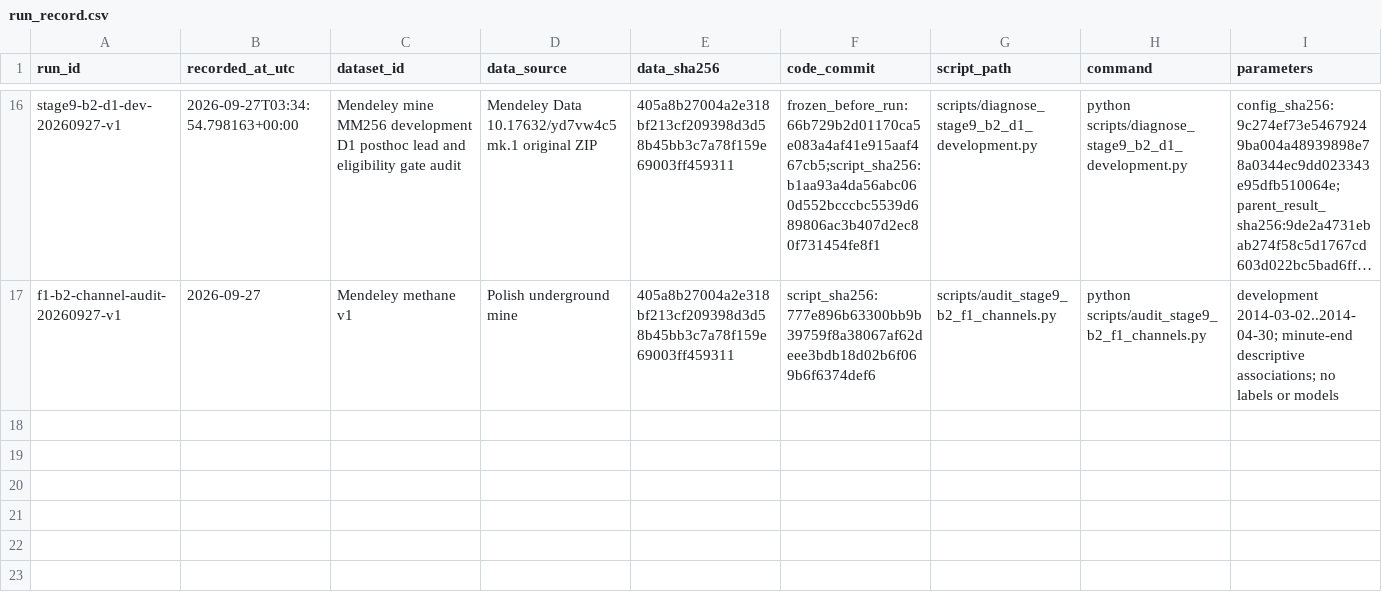
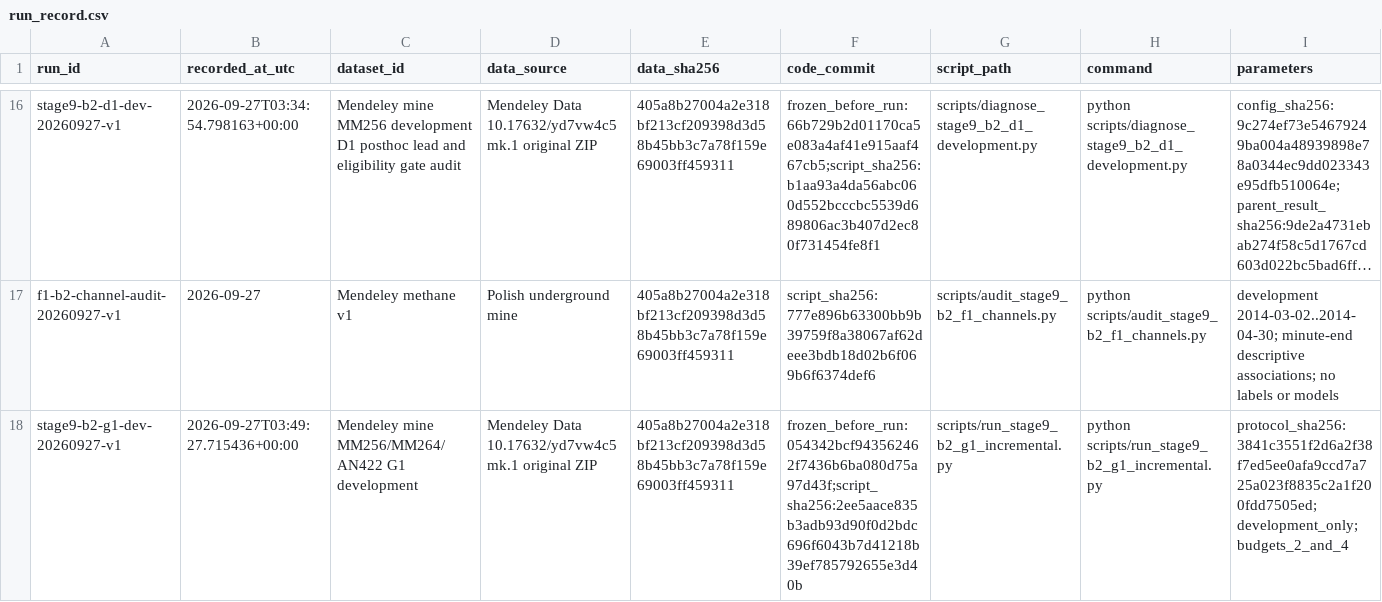
Before and after one commit to baoxuebin-2026/dachuang, a CSV file: registries/run_record.csv, drawn as a sheet; only a part is shown, gaps mark what is left out; long unchanged cells end in …; rows hold the shown columns only; the diff names each change by its address in the sheet, - before the commit and + after, or states it on an @@ line.

```diff
--- a/registries/run_record.csv
+++ b/registries/run_record.csv
+row 18: stage9-b2-g1-dev-20260927-v1 | 2026-09-27T03:49:27.715436+00:00 | Mendeley mine MM256/MM264/AN422 G1 development | Mendeley Data 10.17632/yd7vw4c5mk.1 original ZIP | 405a8b27004a2e318bf213cf209398d3d58b45bb3c7a78f159e69003ff459311 | frozen_before_run:054342bcf943562462f7436b6ba080d75a97d43f;script_sha256:2ee5aace835b3adb93d90f0d2bdc696f6043b7d41218b39ef785792655e3d40b | scripts/run_stage9_b2_g1_incremental.py | python scripts/run_stage9_b2_g1_incremental.py | protocol_sha256:3841c3551f2d6a2f38f7ed5ee0afa9ccd7a725a023f8835c2a1f200fdd7505ed;development_only;budgets_2_and_4
```
Also changed, not shown: registries/result_registry.csv, 2 other files.
